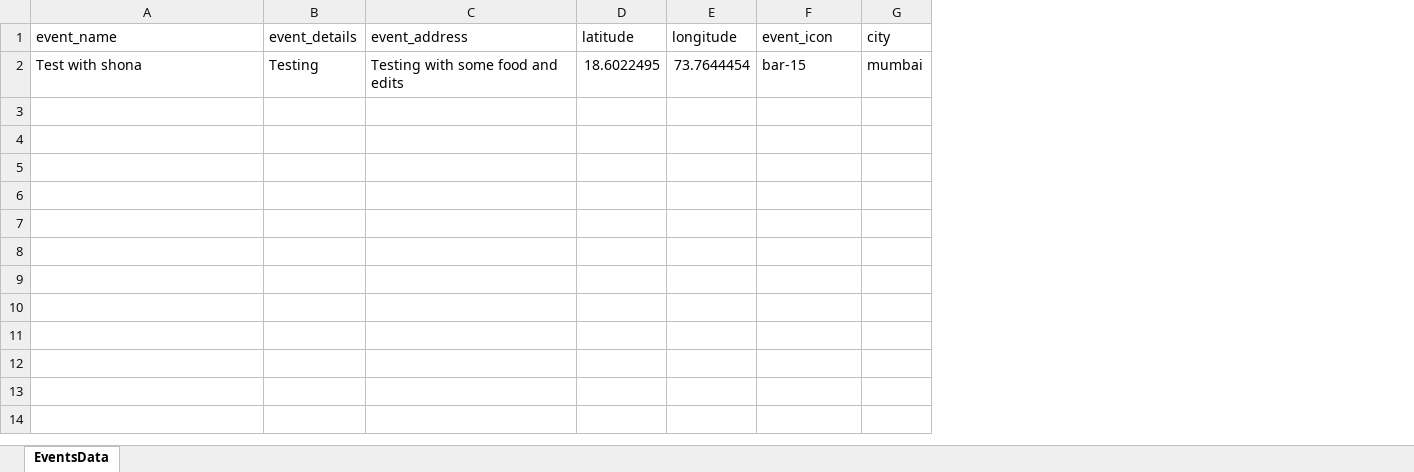
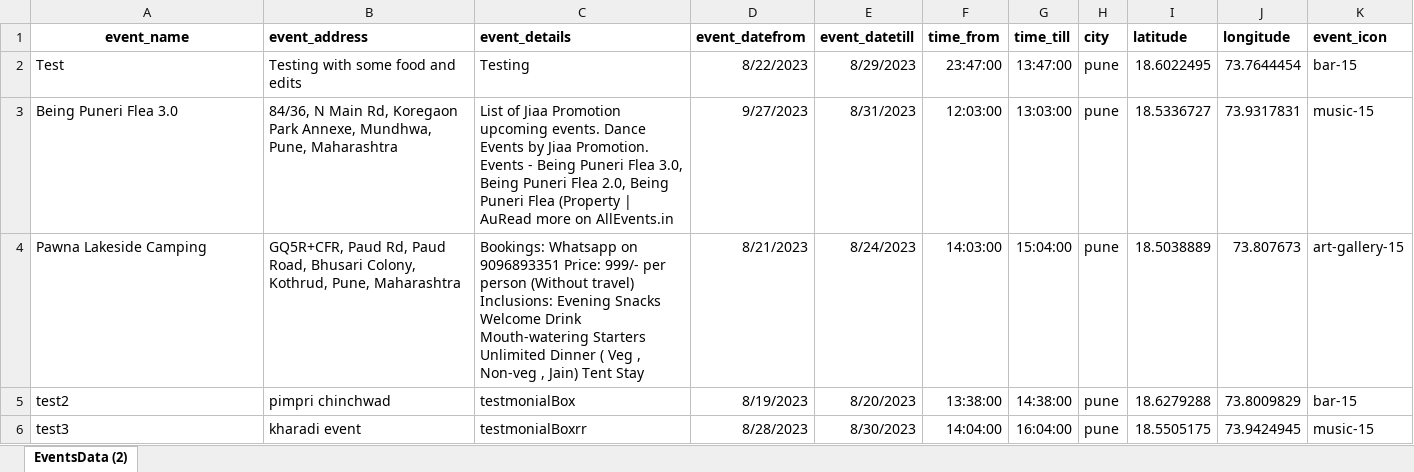
Before and after one commit to Vipul-Patilw/In-Progress-Mapevent-Class-based-Django, an Excel workbook: mapeventProject/media/EventsData.xlsx, sheet EventsData (2), drawn as a sheet; only a part is shown; values as stored, in another font and other column widths than the file's, no borders; removed rows and columns are numbered as before the commit, all else as after; the diff covers the shown part only; the diff names each change by its address in the sheet, - before the commit and + after, or states it on an @@ line.

```diff
--- a/mapeventProject/media/EventsData.xlsx (sheet EventsData (2))
+++ b/mapeventProject/media/EventsData.xlsx (sheet EventsData (2))
-sheet tab: EventsData
+sheet tab: EventsData (2)
-column B (event_details), row 2: Testing
+column C (event_details), row 2: Testing
+column D (event_datefrom), row 2: 8/22/2023
+column E (event_datetill), row 2: 8/29/2023
+column F (time_from), row 2: 23:47:00
+column G (time_till), row 2: 13:47:00
+column H (city), row 2: pune
-column G (city), row 2: mumbai
@@ A1 bold: off → on, alignment: left → center @@
-B1 bold: off
+B1 bold: on
-I1:K1 bold: off
+I1:K1 bold: on
-A2 (event_name): Test with shona
+A2 (event_name): Test
+row 3: Being Puneri Flea 3.0 | 84/36, N Main Rd, Koregaon Park Annexe, Mundhwa, Pune, Maharashtra | List of Jiaa Promotion upcoming events. Dance Events by Jiaa Promotion. Events - Being Puneri Flea 3.0, Being Puneri Flea 2.0, Being Puneri Flea (Property | AuRead more on AllEvents.in | 9/27/2023 | 8/31/2023 | 12:03:00 | 13:03:00 | pune | 18.5336727 | 73.9317831 | music-15
+row 4: Pawna Lakeside Camping | GQ5R+CFR, Paud Rd, Paud Road, Bhusari Colony, Kothrud, Pune, Maharashtra | Bookings: Whatsapp on 9096893351 Price: 999/- per person (Without travel) Inclusions: Evening Snacks Welcome Drink Mouth-watering Starters Unlimited Dinner ( Veg , Non-veg , Jain) Tent Stay | 8/21/2023 | 8/24/2023 | 14:03:00 | 15:04:00 | pune | 18.5038889 | 73.807673 | art-gallery-15
+row 5: test2 | pimpri chinchwad | testmonialBox | 8/19/2023 | 8/20/2023 | 13:38:00 | 14:38:00 | pune | 18.6279288 | 73.8009829 | bar-15
+row 6: test3 | kharadi event | testmonialBoxrr | 8/28/2023 | 8/30/2023 | 14:04:00 | 16:04:00 | pune | 18.5505175 | 73.9424945 | music-15
```
Also changed, not shown: 109 added rows elsewhere in this sheet, 18 other files.
